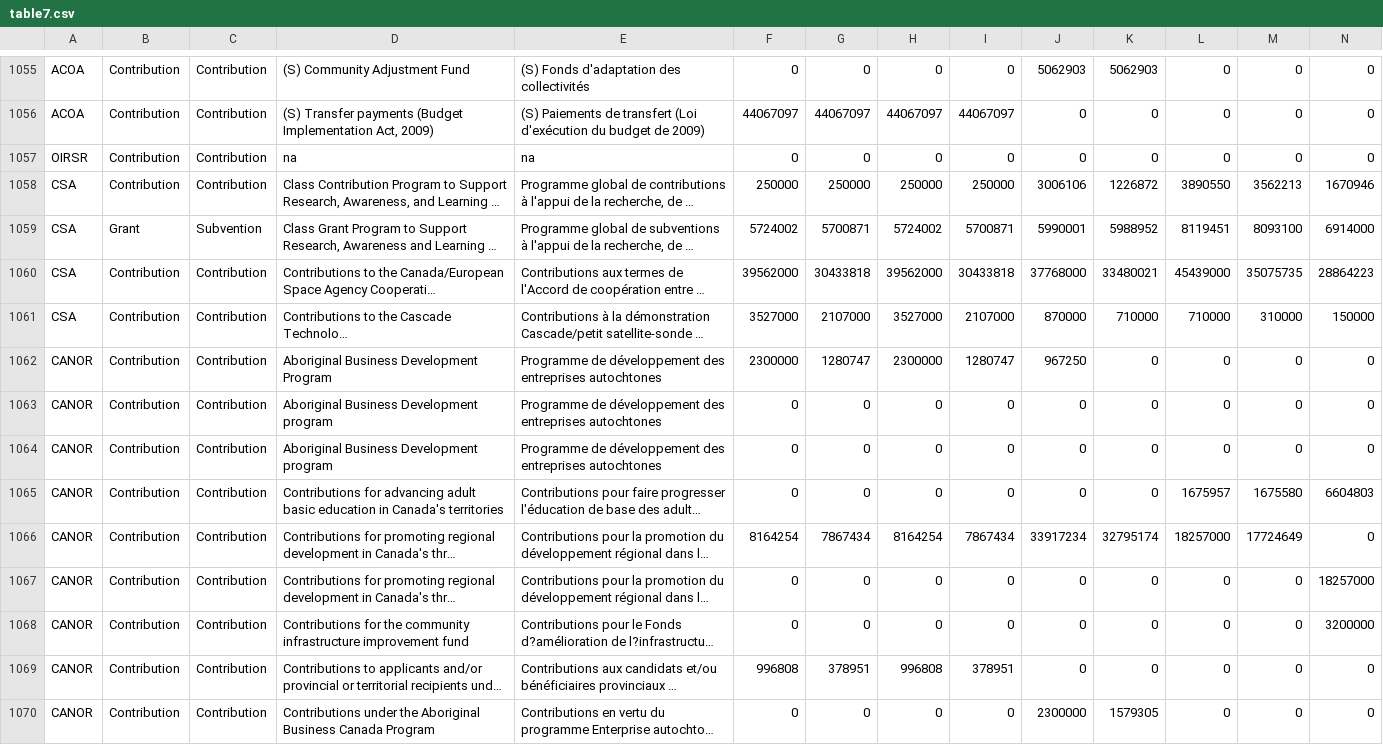
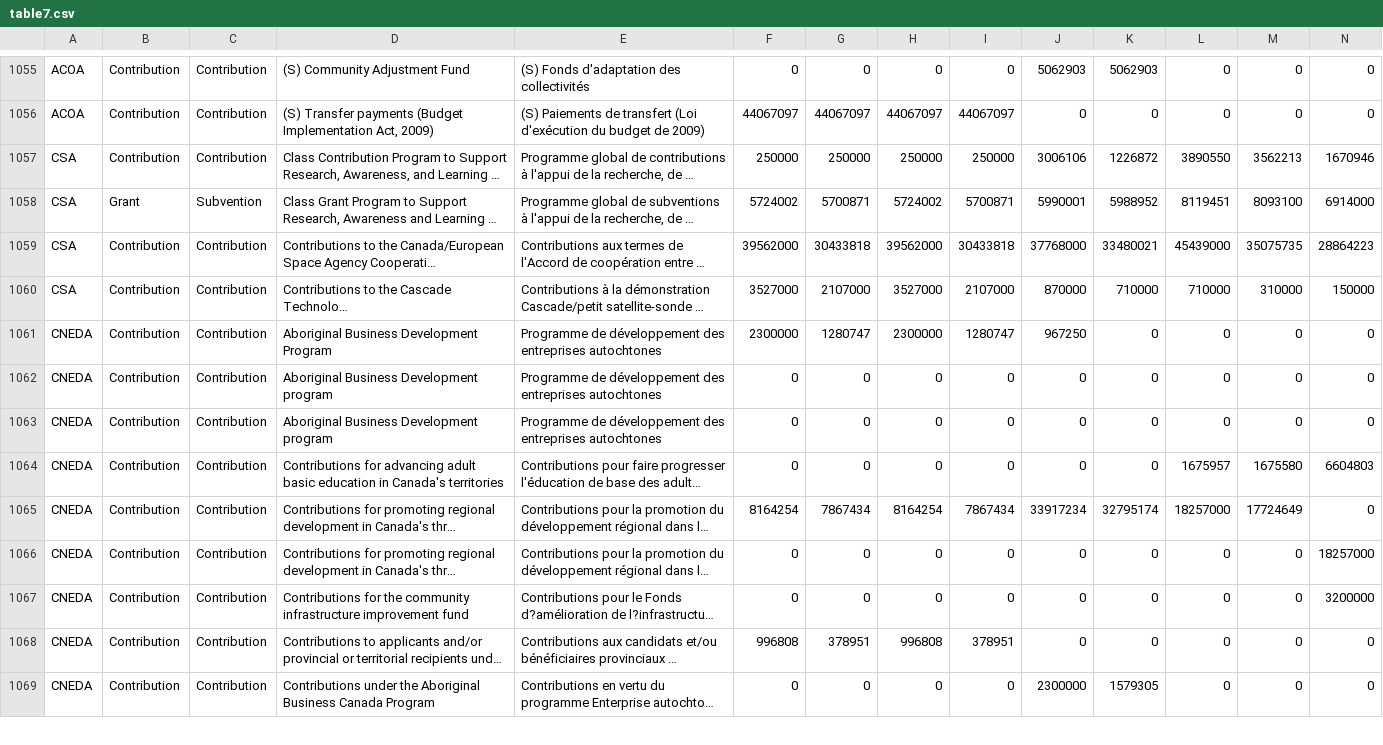
Before and after one commit to JessVogt/InfoBase, a CSV file: InfoBase/data/table7.csv, drawn as a sheet; only a part is shown, gaps mark what is left out; long unchanged cells end in …; removed rows and columns are numbered as before the commit, all else as after; rows hold the shown columns only; the diff covers the shown part only; the diff names each change by its address in the sheet, - before the commit and + after, or states it on an @@ line.

Commit message:
update older dept ids

```diff
--- a/InfoBase/data/table7.csv
+++ b/InfoBase/data/table7.csv
-row 1057: OIRSR | Contribution | Contribution | na | na | 0 | 0 | 0 | 0 | 0 | 0 | 0 | 0 | 0
-A1061:A1069: CANOR
+A1061:A1069: CNEDA
```
Also changed, not shown: 25 edited cells elsewhere in this file.
